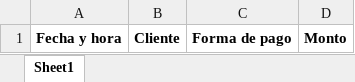
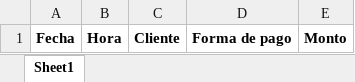
Before and after one commit to PotoNewells/Peluqueria-app, an Excel workbook: peluqueria.xlsx, sheet Sheet1, drawn as a sheet; values as stored, in another font and other column widths than the file's, no borders; removed rows and columns are numbered as before the commit, all else as after; the diff names each change by its address in the sheet, - before the commit and + after, or states it on an @@ line.

```diff
--- a/peluqueria.xlsx (sheet Sheet1)
+++ b/peluqueria.xlsx (sheet Sheet1)
-column A, row 1: Fecha y hora
+column A, row 1: Fecha
+column B, row 1: Hora
```
Also changed, not shown: 1 other file.
